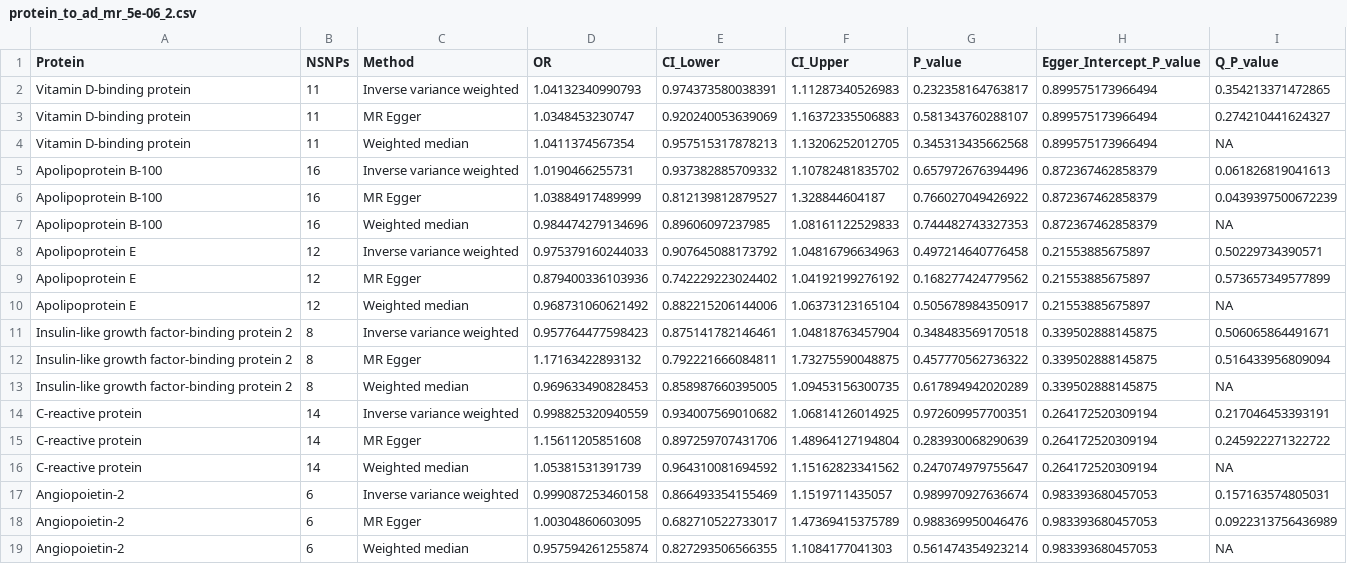
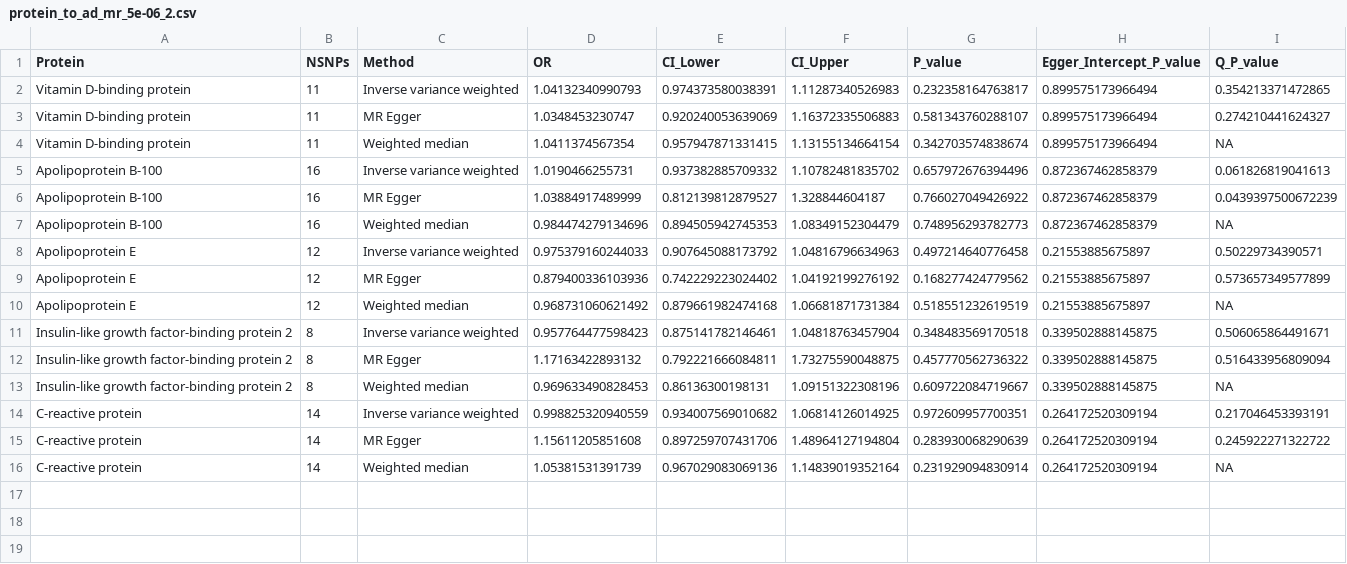
Before and after one commit to AlexHandy1/ad-genetic-overlap-web, a CSV file: results/step4_results/protein_to_ad_mr_5e-06_2.csv, drawn as a sheet.

```diff
--- a/results/step4_results/protein_to_ad_mr_5e-06_2.csv
+++ b/results/step4_results/protein_to_ad_mr_5e-06_2.csv
@@ -3,17 +3,14 @@ Vitamin D-binding protein,11,Inverse variance weighted,1.04132340990793,0.974373
 Vitamin D-binding protein,11,MR Egger,1.0348453230747,0.920240053639069,1.16372335506883,0.581343760288107,0.899575173966494,0.274210441624327
-Vitamin D-binding protein,11,Weighted median,1.0411374567354,0.957515317878213,1.13206252012705,0.345313435662568,0.899575173966494,NA
+Vitamin D-binding protein,11,Weighted median,1.0411374567354,0.957947871331415,1.13155134664154,0.342703574838674,0.899575173966494,NA
 Apolipoprotein B-100,16,Inverse variance weighted,1.0190466255731,0.937382885709332,1.10782481835702,0.657972676394496,0.872367462858379,0.061826819041613
 Apolipoprotein B-100,16,MR Egger,1.03884917489999,0.812139812879527,1.328844604187,0.766027049426922,0.872367462858379,0.0439397500672239
-Apolipoprotein B-100,16,Weighted median,0.984474279134696,0.89606097237985,1.08161122529833,0.744482743327353,0.872367462858379,NA
+Apolipoprotein B-100,16,Weighted median,0.984474279134696,0.894505942745353,1.08349152304479,0.748956293782773,0.872367462858379,NA
 Apolipoprotein E,12,Inverse variance weighted,0.975379160244033,0.907645088173792,1.04816796634963,0.497214640776458,0.21553885675897,0.50229734390571
 Apolipoprotein E,12,MR Egger,0.879400336103936,0.742229223024402,1.04192199276192,0.168277424779562,0.21553885675897,0.573657349577899
-Apolipoprotein E,12,Weighted median,0.968731060621492,0.882215206144006,1.06373123165104,0.505678984350917,0.21553885675897,NA
+Apolipoprotein E,12,Weighted median,0.968731060621492,0.879661982474168,1.06681871731384,0.518551232619519,0.21553885675897,NA
 Insulin-like growth factor-binding protein 2,8,Inverse variance weighted,0.957764477598423,0.875141782146461,1.04818763457904,0.348483569170518,0.339502888145875,0.506065864491671
 Insulin-like growth factor-binding protein 2,8,MR Egger,1.17163422893132,0.792221666084811,1.73275590048875,0.457770562736322,0.339502888145875,0.516433956809094
-Insulin-like growth factor-binding protein 2,8,Weighted median,0.969633490828453,0.858987660395005,1.09453156300735,0.617894942020289,0.339502888145875,NA
+Insulin-like growth factor-binding protein 2,8,Weighted median,0.969633490828453,0.86136300198131,1.09151322308196,0.609722084719667,0.339502888145875,NA
 C-reactive protein,14,Inverse variance weighted,0.998825320940559,0.934007569010682,1.06814126014925,0.972609957700351,0.264172520309194,0.217046453393191
 C-reactive protein,14,MR Egger,1.15611205851608,0.897259707431706,1.48964127194804,0.283930068290639,0.264172520309194,0.245922271322722
-C-reactive protein,14,Weighted median,1.05381531391739,0.964310081694592,1.15162823341562,0.247074979755647,0.264172520309194,NA
-Angiopoietin-2,6,Inverse variance weighted,0.999087253460158,0.866493354155469,1.1519711435057,0.989970927636674,0.983393680457053,0.157163574805031
-Angiopoietin-2,6,MR Egger,1.00304860603095,0.682710522733017,1.47369415375789,0.988369950046476,0.983393680457053,0.0922313756436989
-Angiopoietin-2,6,Weighted median,0.957594261255874,0.827293506566355,1.1084177041303,0.561474354923214,0.983393680457053,NA
+C-reactive protein,14,Weighted median,1.05381531391739,0.967029083069136,1.14839019352164,0.231929094830914,0.264172520309194,NA
```
Also changed, not shown: results/step4_results/ad_to_protein_mr_1.csv, results/step4_results/ad_to_protein_mr_2.csv, 17 other files.
